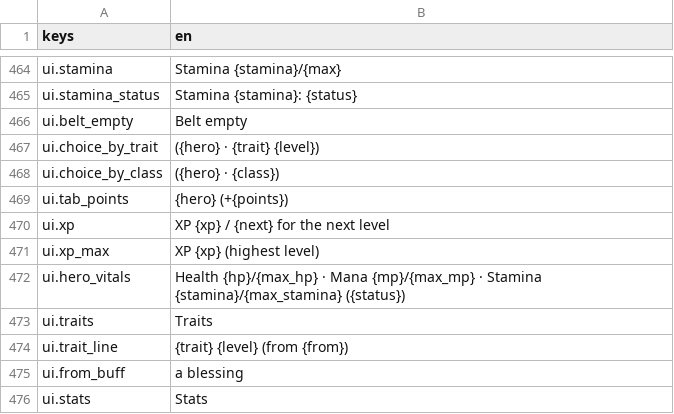
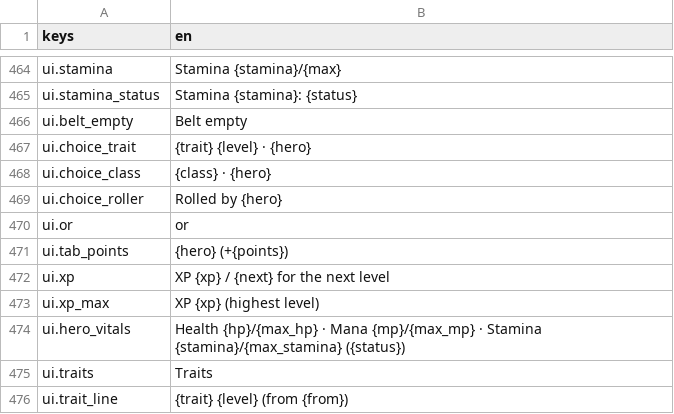
Before and after one commit to Frivolimous/eternal-dungeon, a CSV file: data/strings.csv, drawn as a sheet; only a part is shown, gaps mark what is left out; the shorter side is filled out with more unchanged rows.

```diff
--- a/data/strings.csv
+++ b/data/strings.csv
@@ -466,4 +466,6 @@ ui.stamina_status,"Stamina {stamina}: {status}"
 ui.belt_empty,"Belt empty"
-ui.choice_by_trait,"  ({hero} · {trait} {level})"
-ui.choice_by_class,"  ({hero} · {class})"
+ui.choice_trait,"{trait} {level} · {hero}"
+ui.choice_class,"{class} · {hero}"
+ui.choice_roller,"Rolled by {hero}"
+ui.or," or "
 ui.tab_points,"{hero} (+{points})"
```
Also changed, not shown: 13 other files.
